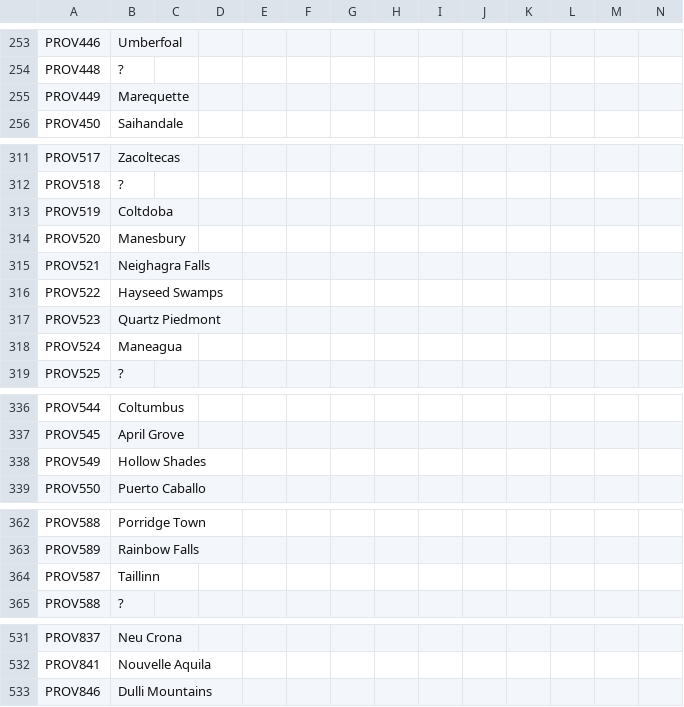
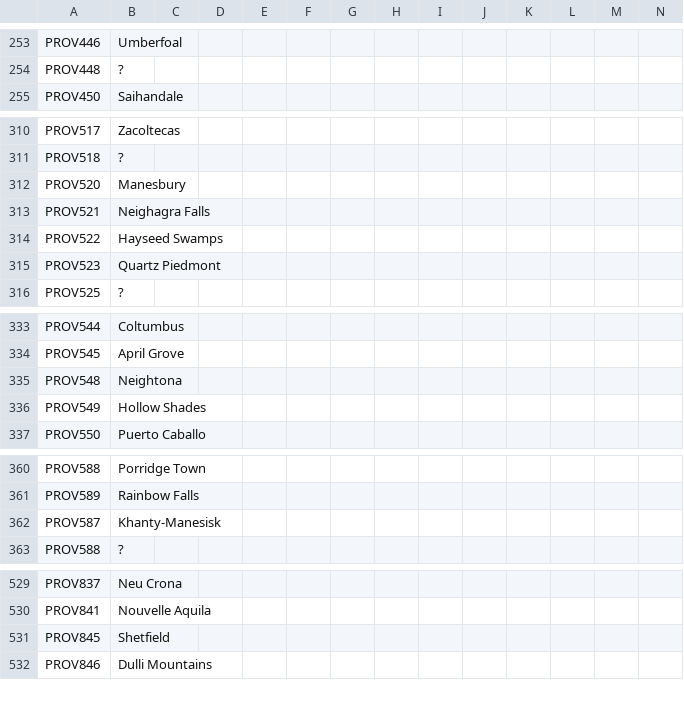
Before and after one commit to EaW-Team/celestia_2_dev, a CSV file: localisation/C2Provinces.csv, drawn as a sheet; only a part is shown, gaps mark what is left out; removed rows and columns are numbered as before the commit, all else as after; rows hold the shown columns only; the diff names each change by its address in the sheet, - before the commit and + after, or states it on an @@ line.

Commit message:
Prov fixes

```diff
--- a/localisation/C2Provinces.csv
+++ b/localisation/C2Provinces.csv
-row 255: PROV449 | Marequette
-row 313: PROV519 | Coltdoba
-row 318: PROV524 | Maneagua
+row 335: PROV548 | Neightona
-B362: Taillinn
+B362: Khanty-Manesisk
+row 531: PROV845 | Shetfield
```
